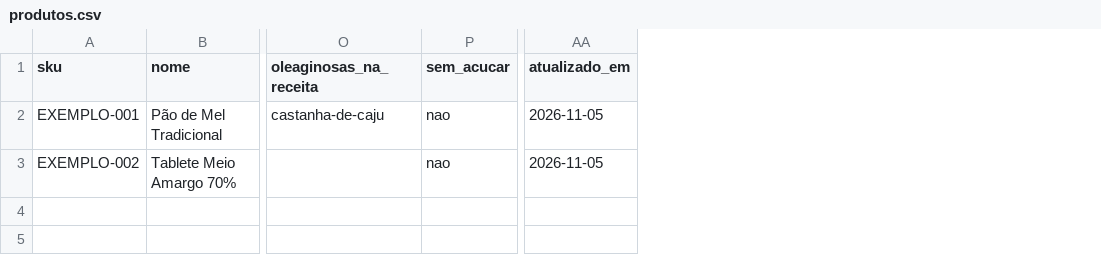
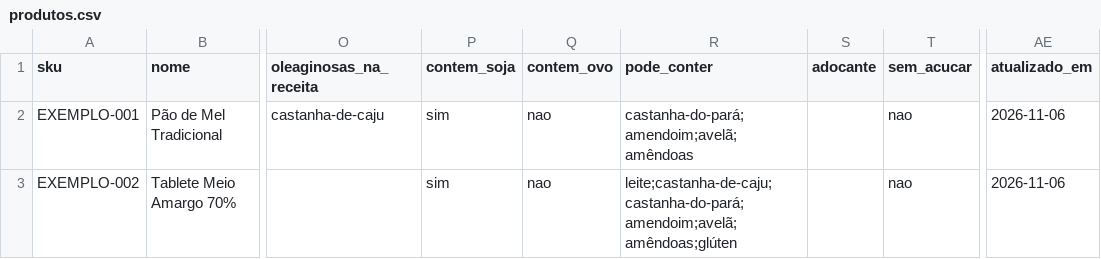
Before and after one commit to HugoMartins-D/orion-chocolates, a CSV file: data/produtos.csv, drawn as a sheet; only a part is shown, gaps mark what is left out; addresses are those after the commit; the diff names each change by its address in the sheet, - before the commit and + after, or states it on an @@ line.

```diff
--- a/data/produtos.csv
+++ b/data/produtos.csv
+column P (contem_soja), rows 2-3: sim | sim
+column Q (contem_ovo), rows 2-3: nao | nao
+column R (pode_conter), rows 2-3: castanha-do-pará;amendoim;avelã;amêndoas | leite;castanha-de-caju;castanha-do-pará;amendoim;avelã;amêndoas;glúten
+column S (adocante), empty
-AE2:AE3 (atualizado_em): 2026-11-05
+AE2:AE3 (atualizado_em): 2026-11-06
```
Also changed, not shown: orionchabot/data/produtos.csv, 14 other files.
